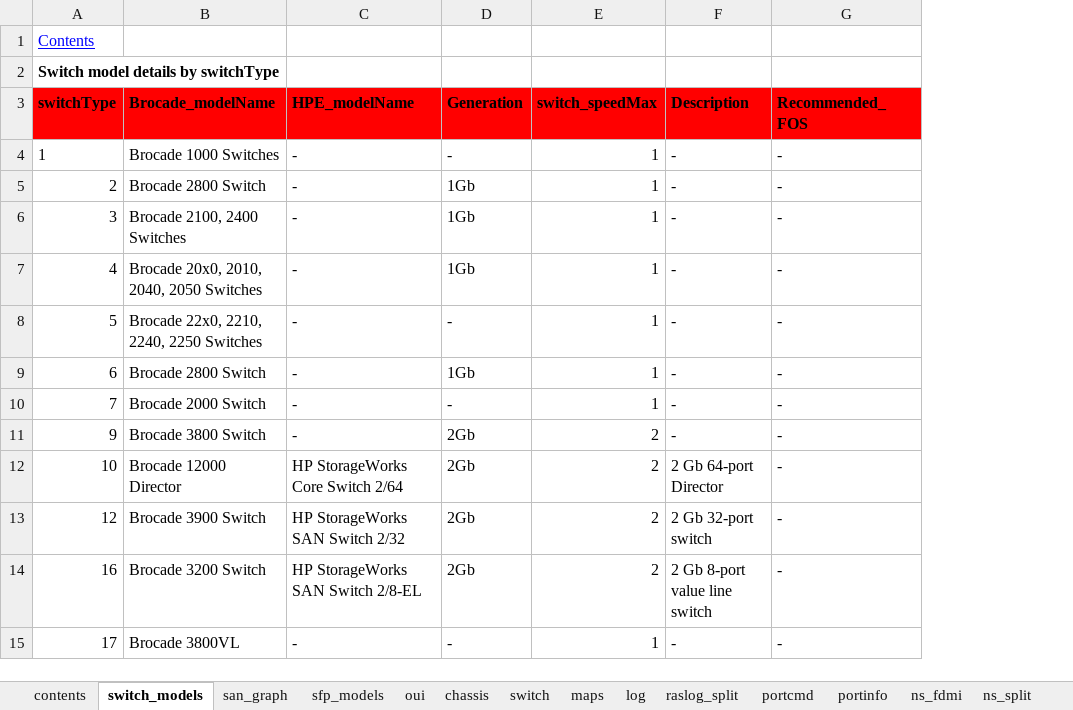
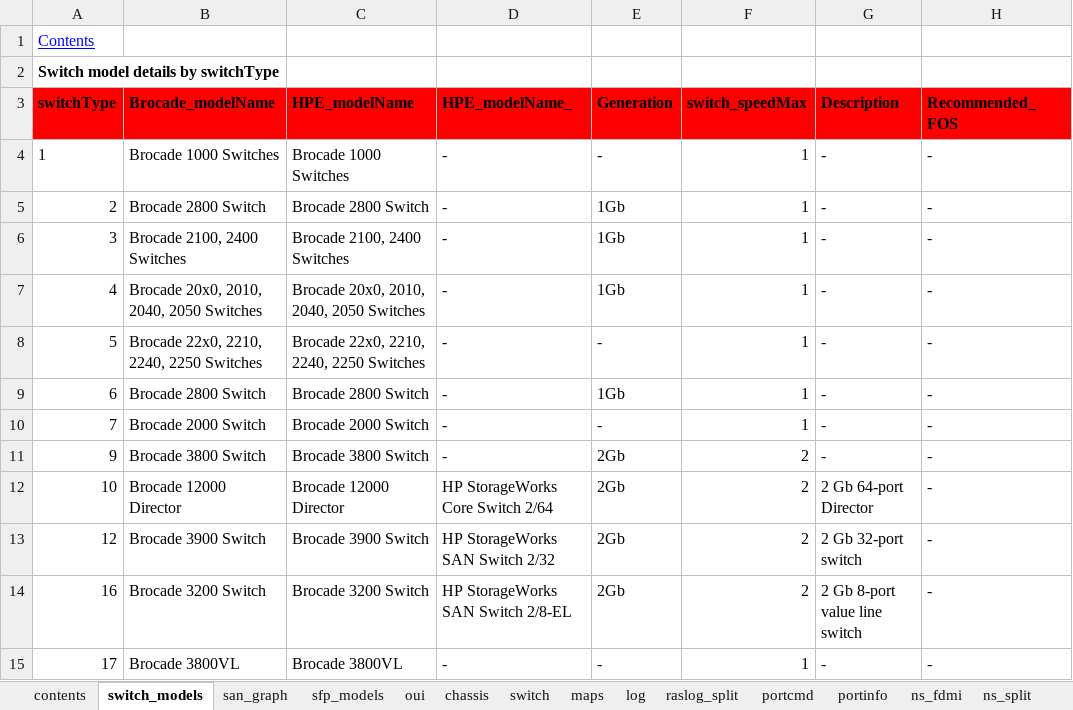
Before and after one commit to KonstantinAlxVlasenko/san_report_automation, an Excel workbook: san_automation_info.xlsx, sheet switch_models, drawn as a sheet; only a part is shown; values as stored, in another font and other column widths than the file's, no borders; addresses are those after the commit; the diff names each change by its address in the sheet, - before the commit and + after, or states it on an @@ line.

```diff
--- a/san_automation_info.xlsx (sheet switch_models)
+++ b/san_automation_info.xlsx (sheet switch_models)
+column C (HPE_modelName), rows 4-15: Brocade 1000 Switches | Brocade 2800 Switch | Brocade 2100, 2400 Switches | Brocade 20x0, 2010, 2040, 2050 Switches | Brocade 22x0, 2210, 2240, 2250 Switches | Brocade 2800 Switch | Brocade 2000 Switch | Brocade 3800 Switch | Brocade 12000 Director | Brocade 3900 Switch | Brocade 3200 Switch | Brocade 3800VL
-D3: HPE_modelName
+D3: HPE_modelName_
```
Also changed, not shown: report_info.xlsx, 2 other files.
